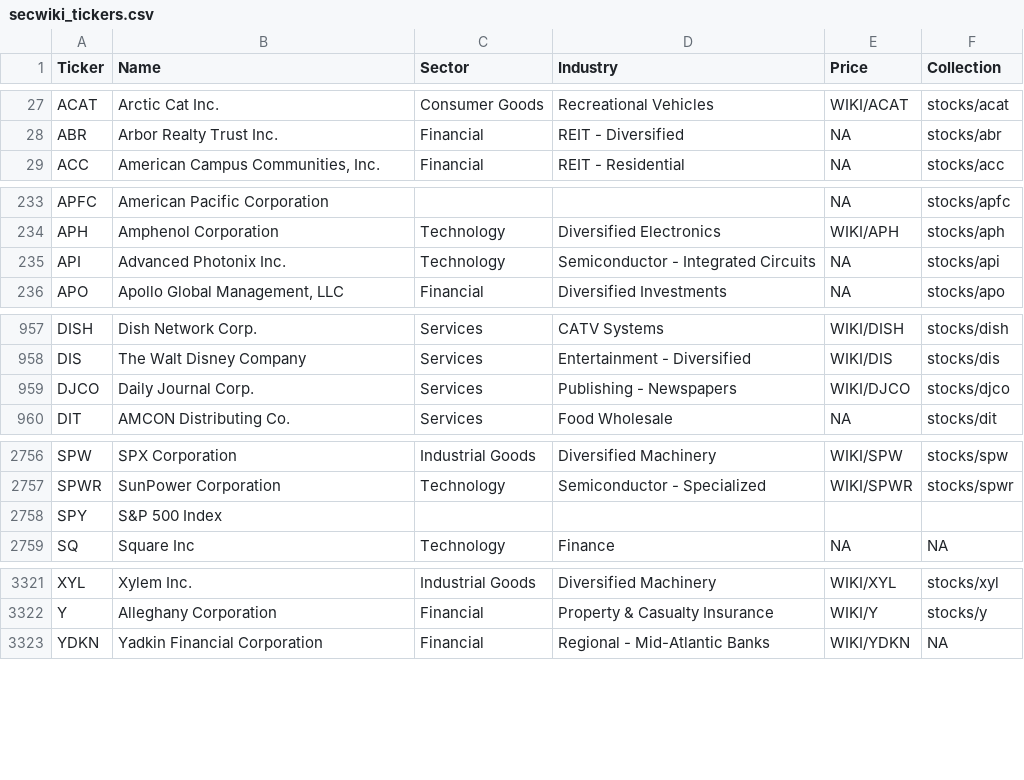
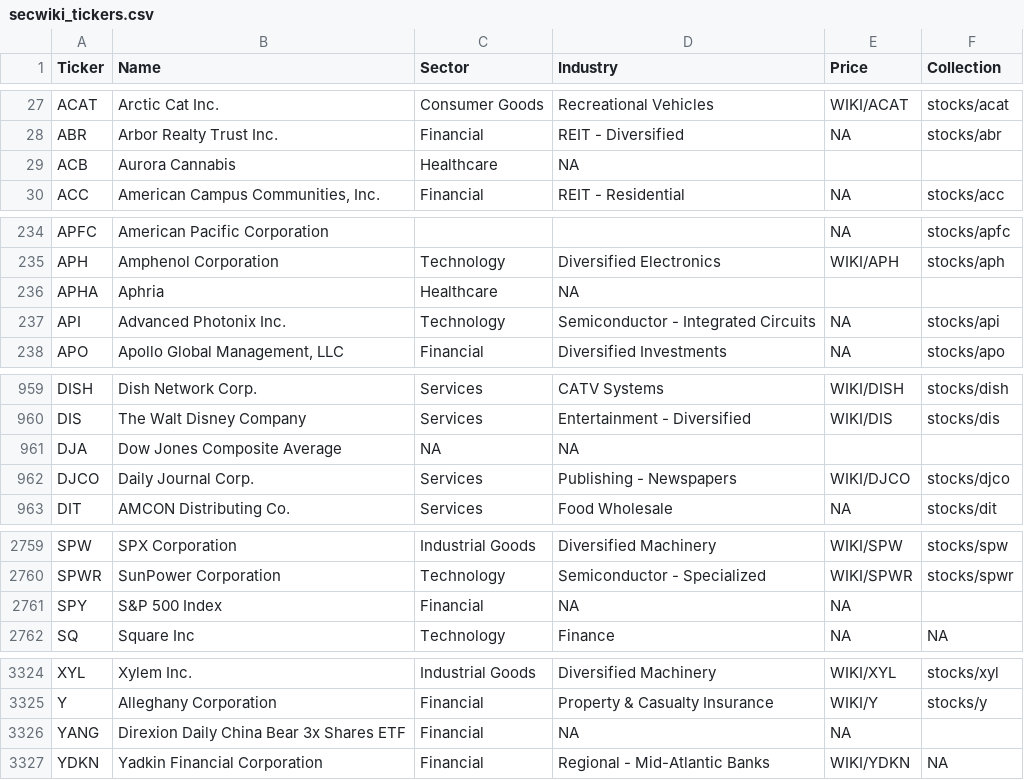
Before and after one commit to 5l1v3r1/luna, a CSV file: secwiki_tickers.csv, drawn as a sheet; only a part is shown, gaps mark what is left out; the diff covers the shown part only.

Commit message:
Added weed stocks

```diff
--- a/secwiki_tickers.csv
+++ b/secwiki_tickers.csv
@@ -28,2 +28,3 @@ ACAT,Arctic Cat Inc.,Consumer Goods,Recreational Vehicles,WIKI/ACAT,stocks/acat
 ABR,Arbor Realty Trust Inc.,Financial,REIT - Diversified,NA,stocks/abr
+ACB,Aurora Cannabis,Healthcare,NA
 ACC,"American Campus Communities, Inc.",Financial,REIT - Residential,NA,stocks/acc
@@ -234,2 +235,3 @@ APFC,American Pacific Corporation,,,NA,stocks/apfc
 APH,Amphenol Corporation,Technology,Diversified Electronics,WIKI/APH,stocks/aph
+APHA,Aphria,Healthcare,NA
 API,Advanced Photonix Inc.,Technology,Semiconductor - Integrated Circuits,NA,stocks/api
@@ -958,2 +960,3 @@ DISH,Dish Network Corp.,Services,CATV Systems,WIKI/DISH,stocks/dish
 DIS,The Walt Disney Company,Services,Entertainment - Diversified,WIKI/DIS,stocks/dis
+DJA,Dow Jones Composite Average,NA,NA
 DJCO,Daily Journal Corp.,Services,Publishing - Newspapers,WIKI/DJCO,stocks/djco
@@ -2757,3 +2760,3 @@ SPW,SPX Corporation,Industrial Goods,Diversified Machinery,WIKI/SPW,stocks/spw
 SPWR,SunPower Corporation,Technology,Semiconductor - Specialized,WIKI/SPWR,stocks/spwr
-SPY,S&P 500 Index
+SPY,S&P 500 Index,Financial,NA,NA
 SQ,"Square Inc",Technology,Finance,NA,NA
@@ -3322,2 +3325,3 @@ XYL,Xylem Inc.,Industrial Goods,Diversified Machinery,WIKI/XYL,stocks/xyl
 Y,Alleghany Corporation,Financial,Property & Casualty Insurance,WIKI/Y,stocks/y
+YANG,Direxion Daily China Bear 3x Shares ETF,Financial,NA,NA
 YDKN,Yadkin Financial Corporation,Financial,Regional - Mid-Atlantic Banks,WIKI/YDKN,NA
```
Also changed, not shown: 2 edited cells elsewhere in this file.
